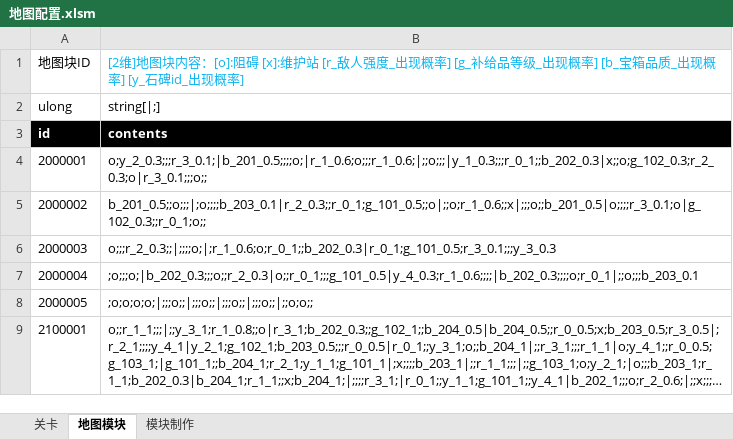
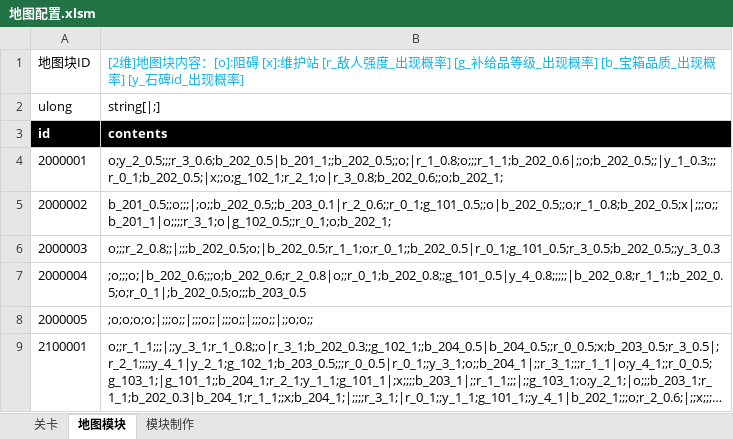
Before and after one commit to Canvastudio/Prometheus, an Excel workbook: Design/原始配置表/地图配置.xlsm, sheet 地图模块, drawn as a sheet; long unchanged cells end in …; values as stored, in another font and other column widths than the file's, no borders; charts and pictures and conditional formats and table styles not drawn; the diff names each change by its address in the sheet, - before the commit and + after, or states it on an @@ line.

```diff
--- a/Design/原始配置表/地图配置.xlsm (sheet 地图模块)
+++ b/Design/原始配置表/地图配置.xlsm (sheet 地图模块)
-B4: o;y_2_0.3;;;r_3_0.1;|b_201_0.5;;;;o;|r_1_0.6;o;;;r_1_0.6;|;;o;;;|y_1_0.3;;;r_0_1;;b_202_0.3|x;;o;g_102_0.3;r_2_0.3;o|r_3_0.1;;;o;;
+B4: o;y_2_0.5;;;r_3_0.6;b_202_0.5|b_201_1;;b_202_0.5;;o;|r_1_0.8;o;;;r_1_1;b_202_0.6|;;o;b_202_0.5;;|y_1_0.3;;;r_0_1;b_202_0.5;|x;;o;g_102_1;r_2_1;o|r_3_0.8;b_202_0.6;;o;b_202_1;
-B5: b_201_0.5;;o;;;|;o;;;;b_203_0.1|r_2_0.3;;r_0_1;g_101_0.5;;o|;;o;r_1_0.6;;x|;;;o;;b_201_0.5|o;;;;r_3_0.1;o|g_102_0.3;;r_0_1;o;;
+B5: b_201_0.5;;o;;;|;o;;b_202_0.5;;b_203_0.1|r_2_0.6;;r_0_1;g_101_0.5;;o|b_202_0.5;;o;r_1_0.8;b_202_0.5;x|;;;o;;b_201_1|o;;;;r_3_1;o|g_102_0.5;;r_0_1;o;b_202_1;
-B6: o;;;r_2_0.3;;|;;;;o;|;r_1_0.6;o;r_0_1;;b_202_0.3|r_0_1;g_101_0.5;r_3_0.1;;;y_3_0.3
+B6: o;;;r_2_0.8;;|;;;b_202_0.5;o;|b_202_0.5;r_1_1;o;r_0_1;;b_202_0.5|r_0_1;g_101_0.5;r_3_0.5;b_202_0.5;;y_3_0.3
-B7: ;o;;;o;|b_202_0.3;;;o;;r_2_0.3|o;;r_0_1;;;g_101_0.5|y_4_0.3;r_1_0.6;;;;|b_202_0.3;;;;o;r_0_1|;;o;;;b_203_0.1
+B7: ;o;;;o;|b_202_0.6;;;o;b_202_0.6;r_2_0.8|o;;r_0_1;b_202_0.8;;g_101_0.5|y_4_0.8;;;;;|b_202_0.8;r_1_1;;b_202_0.5;o;r_0_1|;b_202_0.5;o;;;b_203_0.5
```
Also changed, not shown: sheet 模块制作, sheet 关卡, charts or pictures, Design/原始配置表/Global.xlsx, Design/原始配置表/怪物配置.xlsm, 15 other files.
